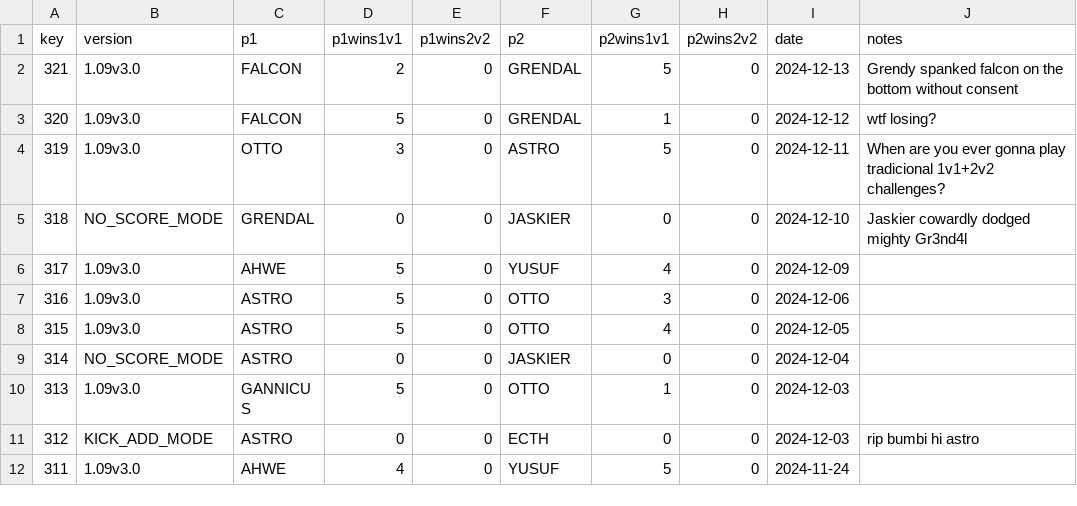
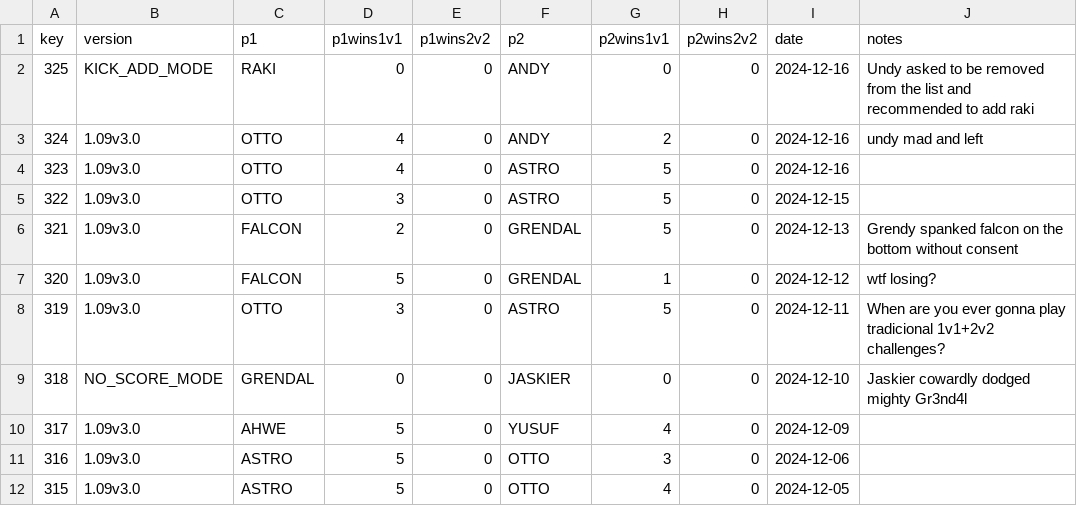
Before and after one commit to alexander5109/BFME2-ChallengeSystemTop10Players, a CSV file: data/challenges.csv, drawn as a sheet; only a part is shown; the shorter side is filled out with more unchanged rows.

```diff
--- a/data/challenges.csv
+++ b/data/challenges.csv
@@ -1,2 +1,6 @@
 key;version;p1;p1wins1v1;p1wins2v2;p2;p2wins1v1;p2wins2v2;date;notes
+325;KICK_ADD_MODE;RAKI;0;0;ANDY;0;0;2024-12-16;"Undy asked to be removed from the list and recommended to add raki"
+324;1.09v3.0;OTTO;4;0;ANDY;2;0;2024-12-16;"undy mad and left"
+323;1.09v3.0;OTTO;4;0;ASTRO;5;0;2024-12-16;
+322;1.09v3.0;OTTO;3;0;ASTRO;5;0;2024-12-15;
 321;1.09v3.0;FALCON;2;0;GRENDAL;5;0;2024-12-13;"Grendy spanked falcon on the bottom without consent"
```
Also changed, not shown: 6 other files.
